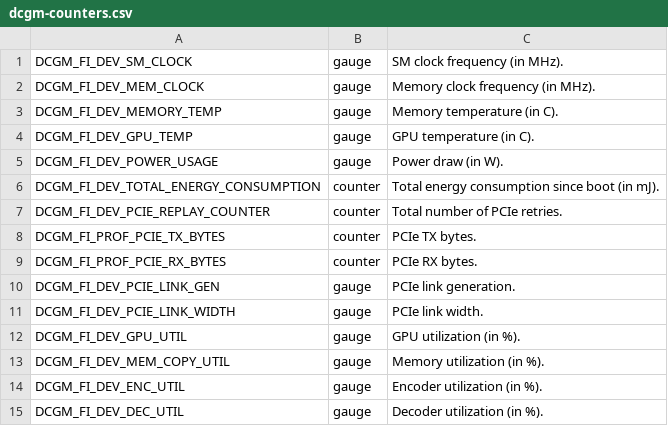
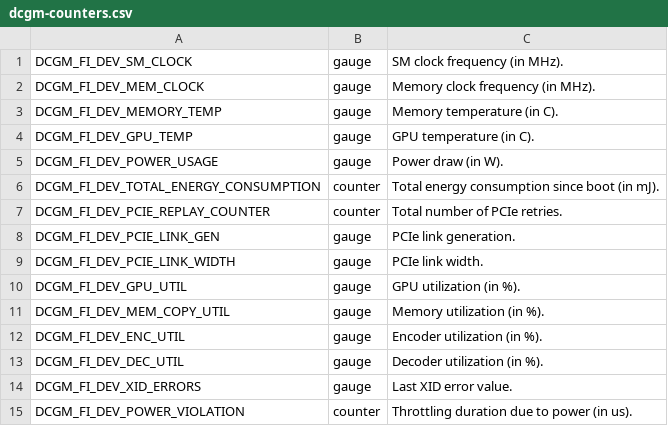
Before and after one commit to khayyamsaleem/server, a CSV file: cherryblossom/dcgm-counters.csv, drawn as a sheet; only a part is shown; the shorter side is filled out with more unchanged rows.

```diff
--- a/cherryblossom/dcgm-counters.csv
+++ b/cherryblossom/dcgm-counters.csv
@@ -7,4 +7,2 @@ DCGM_FI_DEV_TOTAL_ENERGY_CONSUMPTION,counter, Total energy consumption since boo
 DCGM_FI_DEV_PCIE_REPLAY_COUNTER,     counter, Total number of PCIe retries.
-DCGM_FI_PROF_PCIE_TX_BYTES,          counter, PCIe TX bytes.
-DCGM_FI_PROF_PCIE_RX_BYTES,          counter, PCIe RX bytes.
 DCGM_FI_DEV_PCIE_LINK_GEN,           gauge,   PCIe link generation.
```
Also changed, not shown: 1 other file.
